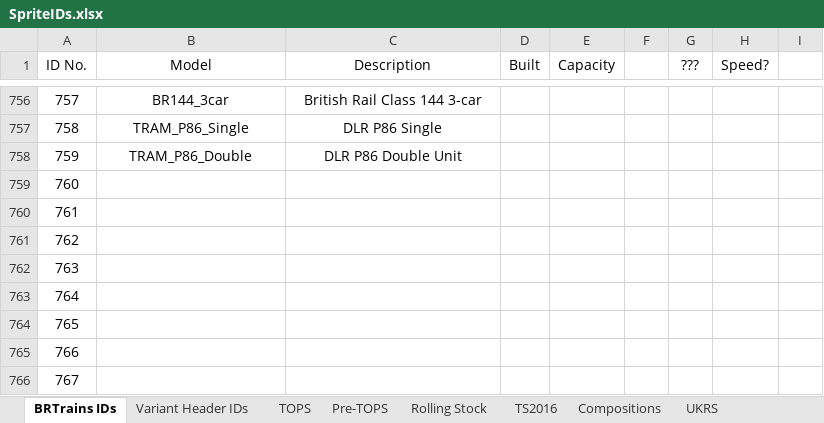
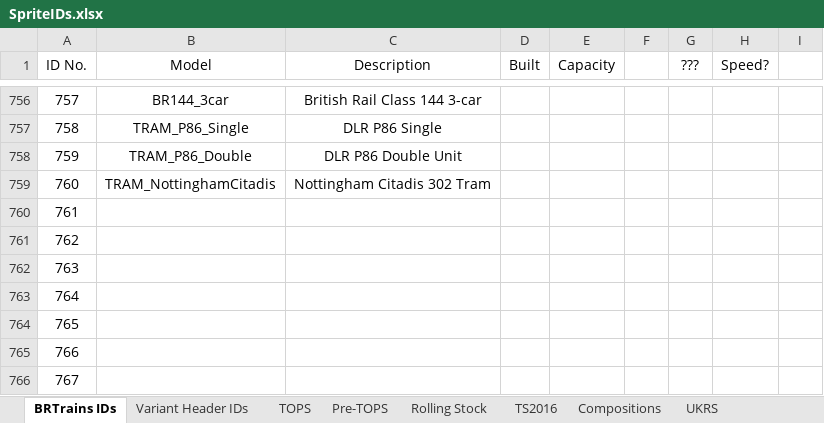
Before and after one commit to BRTrains/BRTrains2, an Excel workbook: docs/SpriteIDs.xlsx, sheet BRTrains IDs, drawn as a sheet; only a part is shown, gaps mark what is left out; values as stored, in another font and other column widths than the file's, no borders; the diff names each change by its address in the sheet, - before the commit and + after, or states it on an @@ line.

Commit message:
Added Nottingham Citadis tram

```diff
--- a/docs/SpriteIDs.xlsx (sheet BRTrains IDs)
+++ b/docs/SpriteIDs.xlsx (sheet BRTrains IDs)
-B759 (Model): (empty)
+B759 (Model): TRAM_NottinghamCitadis
-C759 (Description): (empty)
+C759 (Description): Nottingham Citadis 302 Tram
```
Also changed, not shown: 6 other files.
